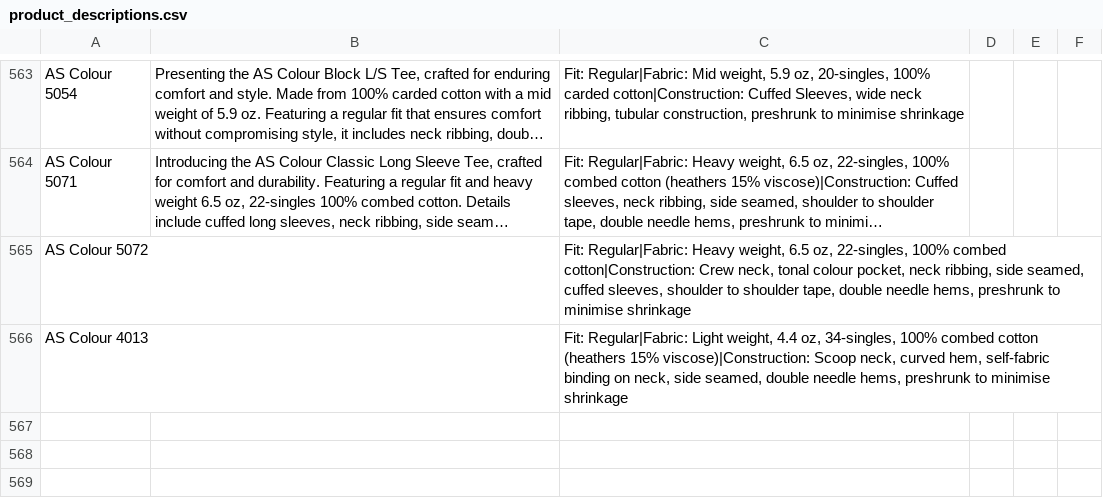
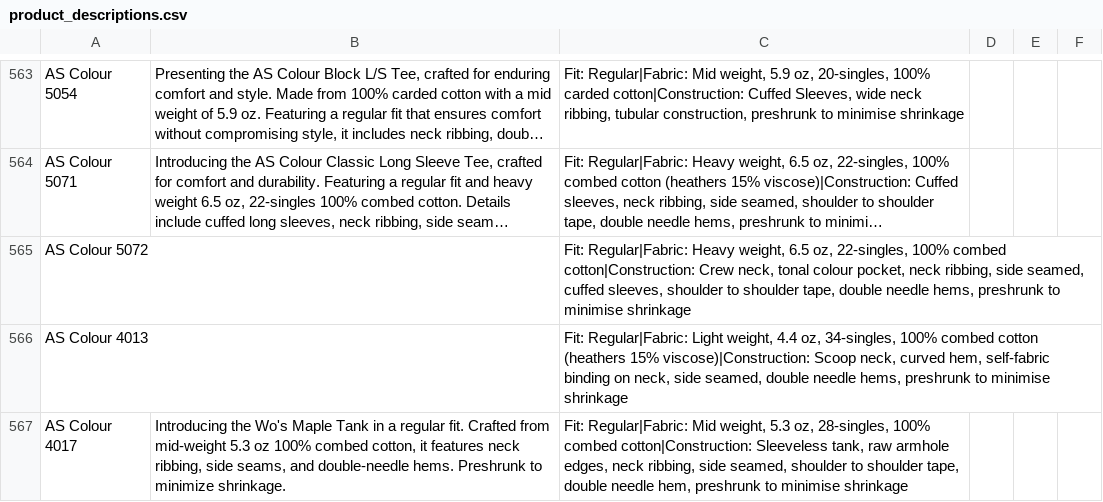
Before and after one commit to Ink-Pusher/Mockup-Creator, a CSV file: product_descriptions.csv, drawn as a sheet; only a part is shown, gaps mark what is left out; long unchanged cells end in …; the diff names each change by its address in the sheet, - before the commit and + after, or states it on an @@ line.

Commit message:
Add AS Colour 4017

```diff
--- a/product_descriptions.csv
+++ b/product_descriptions.csv
+row 567: AS Colour 4017 | Introducing the Wo's Maple Tank in a regular fit. Crafted from mid-weight 5.3 oz 100% combed cotton, it features neck ribbing, side seams, and double-needle hems. Preshrunk to minimize shrinkage. | Fit: Regular|Fabric: Mid weight, 5.3 oz, 28-singles, 100% combed cotton|Construction: Sleeveless tank, raw armhole edges, neck ribbing, side seamed, shoulder to shoulder tape, double needle hem, preshrunk to minimise shrinkage
```
Also changed, not shown: 9 other files.
